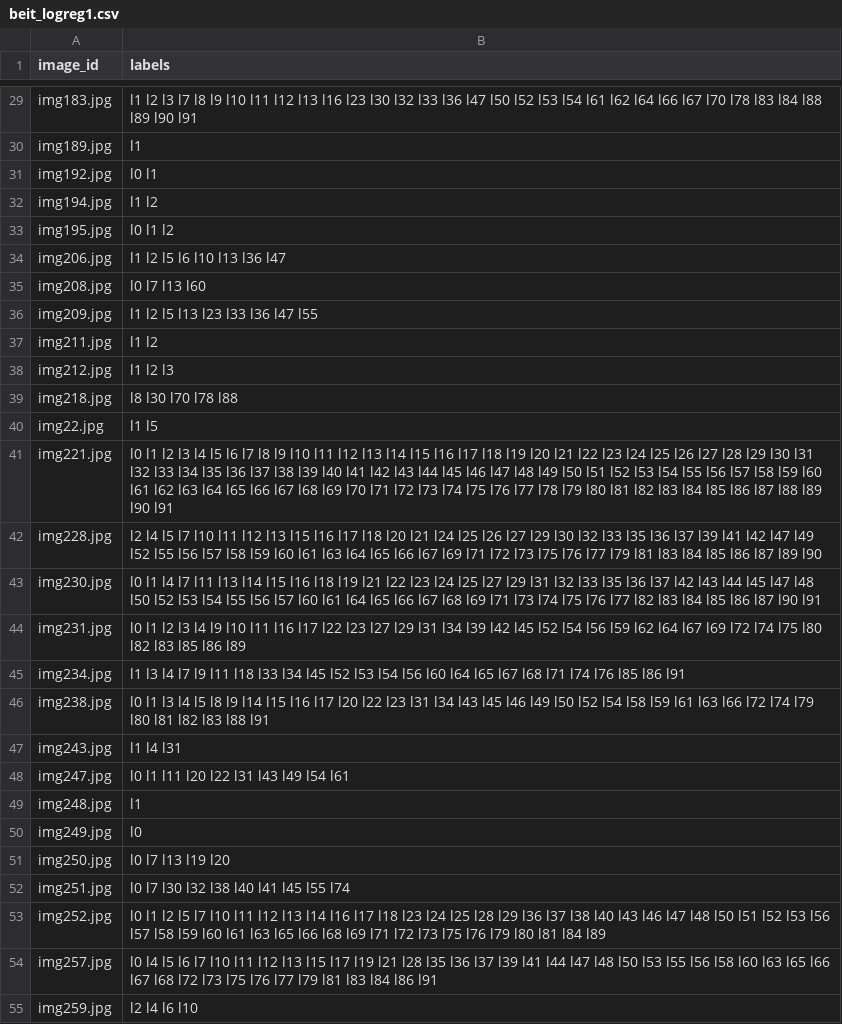
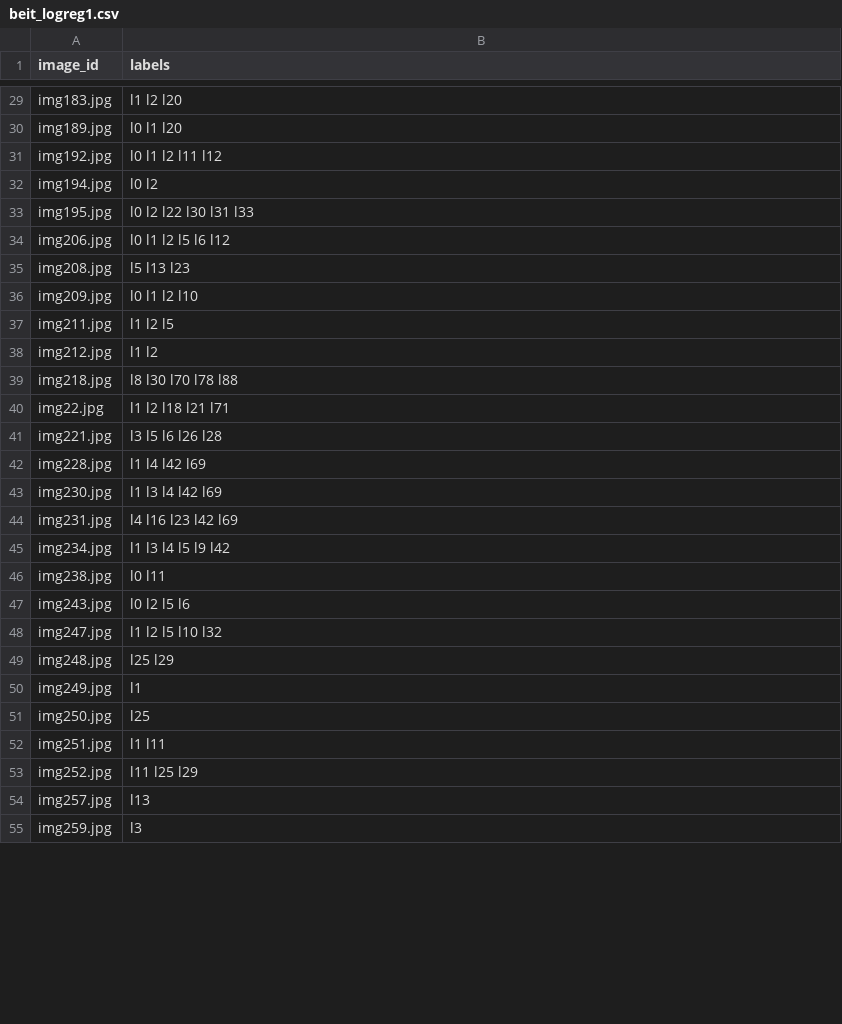
Before and after one commit to joosephook/object-recognition-tartu, a CSV file: kea_submissions/beit_logreg1.csv, drawn as a sheet; only a part is shown, gaps mark what is left out; the diff covers the shown part only; the diff names each change by its address in the sheet, - before the commit and + after, or states it on an @@ line.

```diff
--- a/kea_submissions/beit_logreg1.csv
+++ b/kea_submissions/beit_logreg1.csv
-B29 (labels): l1 l2 l3 l7 l8 l9 l10 l11 l12 l13 l16 l23 l30 l32 l33 l36 l47 l50 l52 l53 l54 l61 l62 l64 l66 l67 l70 l78 l83 l84 l88 l89 l90 l91
+B29 (labels): l1 l2 l20
-B30 (labels): l1
+B30 (labels): l0 l1 l20
-B31 (labels): l0 l1
+B31 (labels): l0 l1 l2 l11 l12
-B32 (labels): l1 l2
+B32 (labels): l0 l2
-B33 (labels): l0 l1 l2
+B33 (labels): l0 l2 l22 l30 l31 l33
-B34 (labels): l1 l2 l5 l6 l10 l13 l36 l47
+B34 (labels): l0 l1 l2 l5 l6 l12
-B35 (labels): l0 l7 l13 l60
+B35 (labels): l5 l13 l23
-B36 (labels): l1 l2 l5 l13 l23 l33 l36 l47 l55
+B36 (labels): l0 l1 l2 l10
-B37 (labels): l1 l2
+B37 (labels): l1 l2 l5
-B38 (labels): l1 l2 l3
+B38 (labels): l1 l2
-B40 (labels): l1 l5
+B40 (labels): l1 l2 l18 l21 l71
-B41 (labels): l0 l1 l2 l3 l4 l5 l6 l7 l8 l9 l10 l11 l12 l13 l14 l15 l16 l17 l18 l19 l20 l21 l22 l23 l24 l25 l26 l27 l28 l29 l30 l31 l32 l33 l34 l35 l36 l37 l38 l39 l40 l41 l42 l43 l44 l45 l46 l47 l48 l49 l50 l51 l52 l53 l54 l55 l56 l57 l58 l59 l60 l61 l62 l63 l64 l65 l66 l67 l68 l69 l70 l71 l72 l73 l74 l75 l76 l77 l78 l79 l80 l81 l82 l83 l84 l85 l86 l87 l88 l89 l90 l91
+B41 (labels): l3 l5 l6 l26 l28
-B42 (labels): l2 l4 l5 l7 l10 l11 l12 l13 l15 l16 l17 l18 l20 l21 l24 l25 l26 l27 l29 l30 l32 l33 l35 l36 l37 l39 l41 l42 l47 l49 l52 l55 l56 l57 l58 l59 l60 l61 l63 l64 l65 l66 l67 l69 l71 l72 l73 l75 l76 l77 l79 l81 l83 l84 l85 l86 l87 l89 l90
+B42 (labels): l1 l4 l42 l69
-B43 (labels): l0 l1 l4 l7 l11 l13 l14 l15 l16 l18 l19 l21 l22 l23 l24 l25 l27 l29 l31 l32 l33 l35 l36 l37 l42 l43 l44 l45 l47 l48 l50 l52 l53 l54 l55 l56 l57 l60 l61 l64 l65 l66 l67 l68 l69 l71 l73 l74 l75 l76 l77 l82 l83 l84 l85 l86 l87 l90 l91
+B43 (labels): l1 l3 l4 l42 l69
-B44 (labels): l0 l1 l2 l3 l4 l9 l10 l11 l16 l17 l22 l23 l27 l29 l31 l34 l39 l42 l45 l52 l54 l56 l59 l62 l64 l67 l69 l72 l74 l75 l80 l82 l83 l85 l86 l89
+B44 (labels): l4 l16 l23 l42 l69
-B45 (labels): …l3 l4 l7 l9 l11 l18 l33 l34 l45 l52 l53 l54 l56 l60 l64 l65 l67 l68 l71 l74 l76 l85 l86 l91
+B45 (labels): …l3 l4 l5 l9 l42
-B46 (labels): l0 l1 l3 l4 l5 l8 l9 l14 l15 l16 l17 l20 l22 l23 l31 l34 l43 l45 l46 l49 l50 l52 l54 l58 l59 l61 l63 l66 l72 l74 l79 l80 l81 l82 l83 l88 l91
+B46 (labels): l0 l11
-B47 (labels): l1 l4 l31
+B47 (labels): l0 l2 l5 l6
-B48 (labels): l0 l1 l11 l20 l22 l31 l43 l49 l54 l61
+B48 (labels): l1 l2 l5 l10 l32
-B49 (labels): l1
+B49 (labels): l25 l29
-B50 (labels): l0
+B50 (labels): l1
-B51 (labels): l0 l7 l13 l19 l20
+B51 (labels): l25
-B52 (labels): l0 l7 l30 l32 l38 l40 l41 l45 l55 l74
+B52 (labels): l1 l11
-B53 (labels): l0 l1 l2 l5 l7 l10 l11 l12 l13 l14 l16 l17 l18 l23 l24 l25 l28 l29 l36 l37 l38 l40 l43 l46 l47 l48 l50 l51 l52 l53 l56 l57 l58 l59 l60 l61 l63 l65 l66 l68 l69 l71 l72 l73 l75 l76 l79 l80 l81 l84 l89
+B53 (labels): l11 l25 l29
-B54 (labels): l0 l4 l5 l6 l7 l10 l11 l12 l13 l15 l17 l19 l21 l28 l35 l36 l37 l39 l41 l44 l47 l48 l50 l53 l55 l56 l58 l60 l63 l65 l66 l67 l68 l72 l73 l75 l76 l77 l79 l81 l83 l84 l86 l91
+B54 (labels): l13
-B55 (labels): l2 l4 l6 l10
+B55 (labels): l3
```
Also changed, not shown: 55 edited cells elsewhere in this file.
